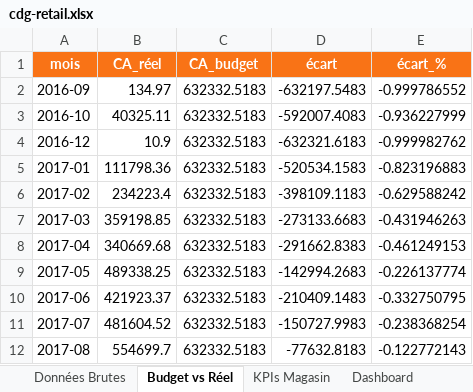
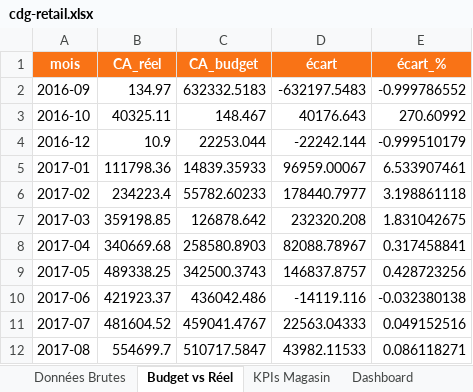
Before and after one commit to doura45/doura45.github.io, an Excel workbook: projet 4/optimisation-marge/excel/cdg-retail.xlsx, sheet Budget vs Réel, drawn as a sheet; only a part is shown; values as stored, in another font and other column widths than the file's, no borders; conditional formats not drawn; the diff covers the shown part only; the diff names each change by its address in the sheet, - before the commit and + after, or states it on an @@ line.

Commit message:
fix: budget dynamique par mois

```diff
--- a/projet 4/optimisation-marge/excel/cdg-retail.xlsx (sheet Budget vs Réel)
+++ b/projet 4/optimisation-marge/excel/cdg-retail.xlsx (sheet Budget vs Réel)
-C3 (CA_budget): 632332.5183
+C3 (CA_budget): 148.467
-D3 (écart): -592007.4083
+D3 (écart): 40176.643
-E3 (écart_%): -0.936227999
+E3 (écart_%): 270.60992
-C4 (CA_budget): 632332.5183
+C4 (CA_budget): 22253.044
-D4 (écart): -632321.6183
+D4 (écart): -22242.144
-E4 (écart_%): -0.999982762
+E4 (écart_%): -0.999510179
-C5 (CA_budget): 632332.5183
+C5 (CA_budget): 14839.35933
-D5 (écart): -520534.1583
+D5 (écart): 96959.00067
-E5 (écart_%): -0.823196883
+E5 (écart_%): 6.533907461
-C6 (CA_budget): 632332.5183
+C6 (CA_budget): 55782.60233
-D6 (écart): -398109.1183
+D6 (écart): 178440.7977
-E6 (écart_%): -0.629588242
+E6 (écart_%): 3.198861118
-C7 (CA_budget): 632332.5183
+C7 (CA_budget): 126878.642
-D7 (écart): -273133.6683
+D7 (écart): 232320.208
-E7 (écart_%): -0.431946263
+E7 (écart_%): 1.831042675
-C8 (CA_budget): 632332.5183
+C8 (CA_budget): 258580.8903
-D8 (écart): -291662.8383
+D8 (écart): 82088.78967
-E8 (écart_%): -0.461249153
+E8 (écart_%): 0.317458841
-C9 (CA_budget): 632332.5183
+C9 (CA_budget): 342500.3743
-D9 (écart): -142994.2683
+D9 (écart): 146837.8757
-E9 (écart_%): -0.226137774
+E9 (écart_%): 0.428723256
-C10 (CA_budget): 632332.5183
+C10 (CA_budget): 436042.486
-D10 (écart): -210409.1483
+D10 (écart): -14119.116
-E10 (écart_%): -0.332750795
+E10 (écart_%): -0.032380138
-C11 (CA_budget): 632332.5183
+C11 (CA_budget): 459041.4767
-D11 (écart): -150727.9983
+D11 (écart): 22563.04333
-E11 (écart_%): -0.238368254
+E11 (écart_%): 0.049152516
-C12 (CA_budget): 632332.5183
+C12 (CA_budget): 510717.5847
-D12 (écart): -77632.8183
+D12 (écart): 43982.11533
-E12 (écart_%): -0.122772143
+E12 (écart_%): 0.086118271
```
Also changed, not shown: 36 edited cells elsewhere in this sheet, sheet KPIs Magasin, sheet Dashboard, sheet Données Brutes, charts or pictures.
